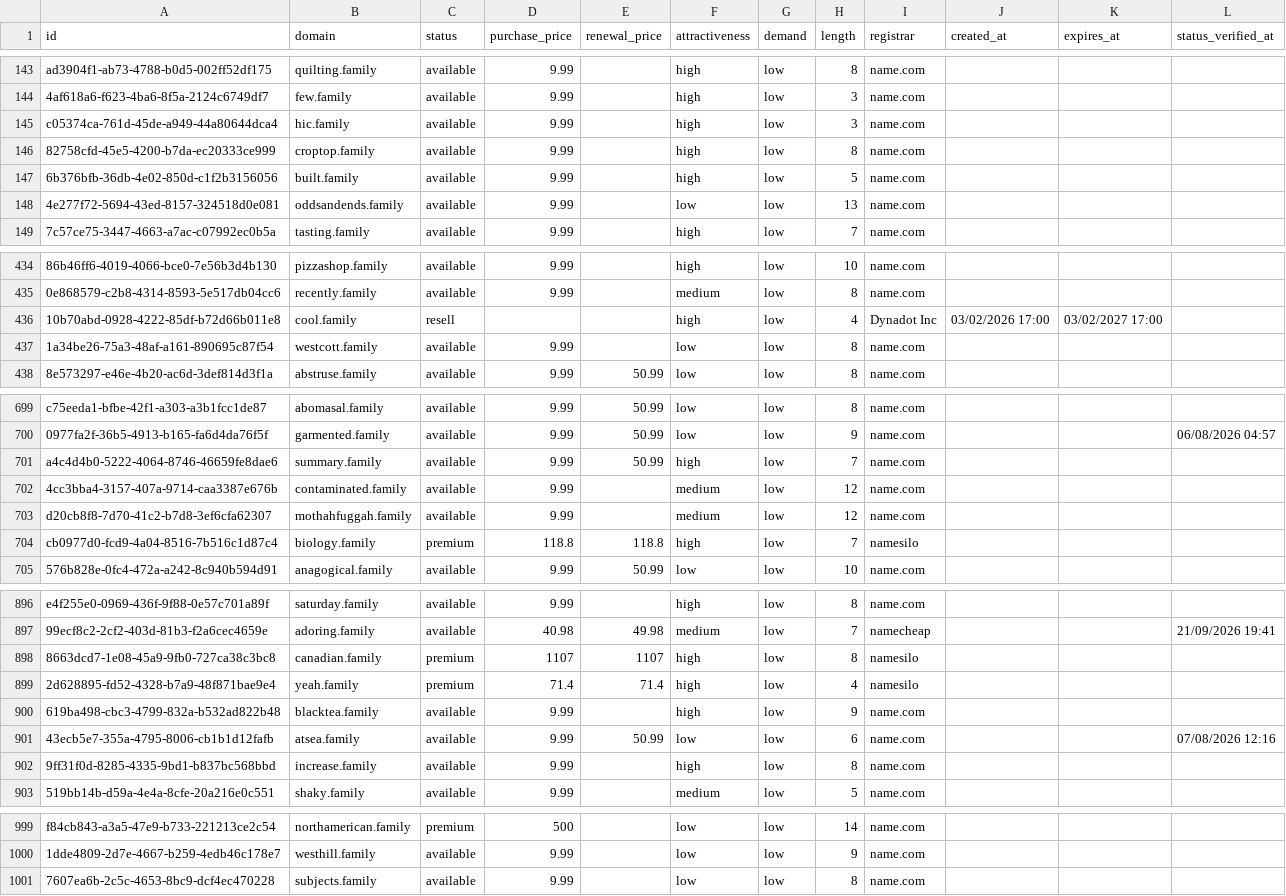
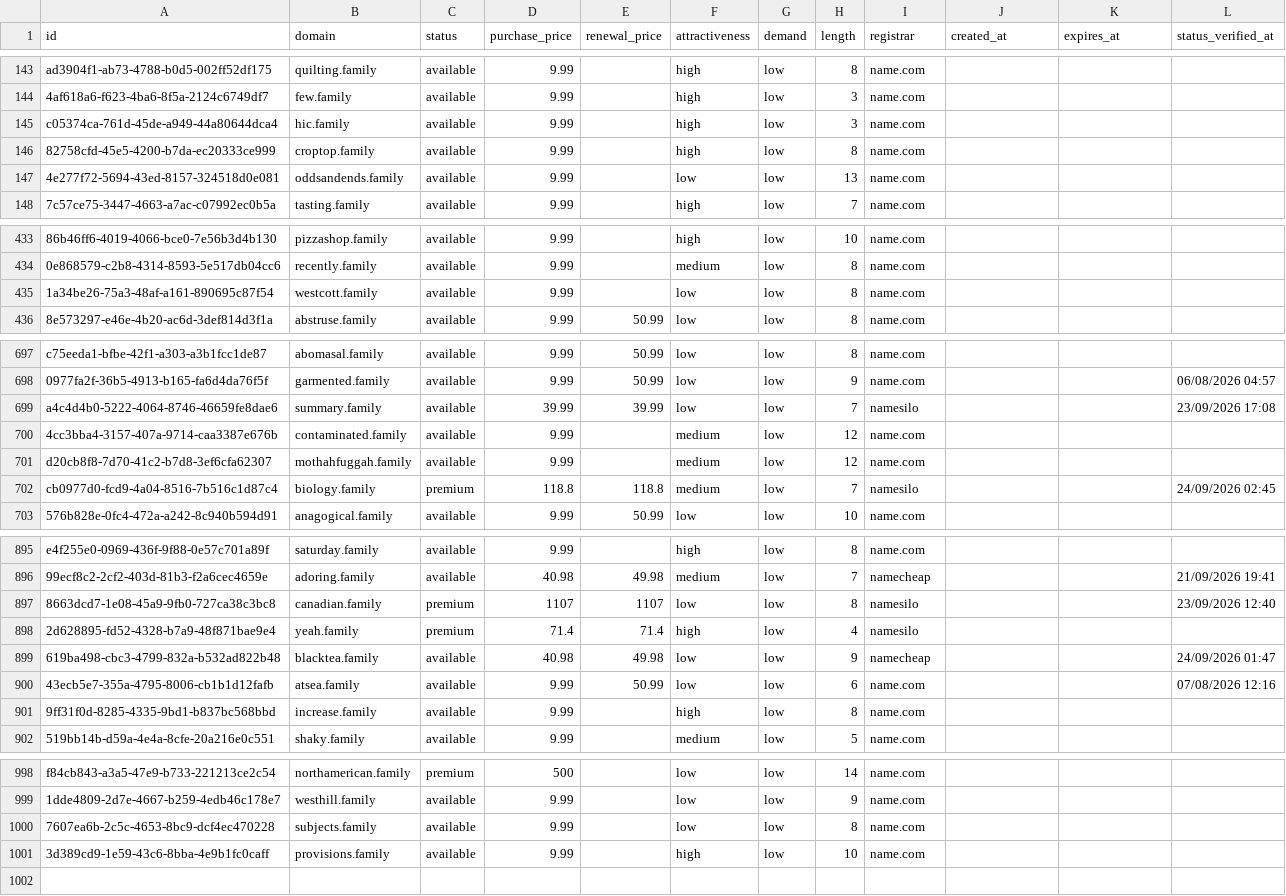
Before and after one commit to UniqueDomains/family-oneword-domains, a CSV file: family.csv, drawn as a sheet; only a part is shown, gaps mark what is left out; removed rows and columns are numbered as before the commit, all else as after; the diff covers the shown part only; the diff names each change by its address in the sheet, - before the commit and + after, or states it on an @@ line.

```diff
--- a/family.csv
+++ b/family.csv
-row 147: 6b376bfb-36db-4e02-850d-c1f2b3156056 | built.family | available | 9.99 |  | high | low | 5 | name.com
-row 436: 10b70abd-0928-4222-85df-b72d66b011e8 | cool.family | resell |  |  | high | low | 4 | Dynadot Inc | 03/02/2026 17:00 | 03/02/2027 17:00
-D699 (purchase_price): 9.99
+D699 (purchase_price): 39.99
-E699 (renewal_price): 50.99
+E699 (renewal_price): 39.99
-F699 (attractiveness): high
+F699 (attractiveness): low
-I699 (registrar): name.com
+I699 (registrar): namesilo
-L699 (status_verified_at): (empty)
+L699 (status_verified_at): 23/09/2026 17:08
-F702 (attractiveness): high
+F702 (attractiveness): medium
-L702 (status_verified_at): (empty)
+L702 (status_verified_at): 24/09/2026 02:45
-F897 (attractiveness): high
+F897 (attractiveness): low
-L897 (status_verified_at): (empty)
+L897 (status_verified_at): 23/09/2026 12:40
-D899 (purchase_price): 9.99
+D899 (purchase_price): 40.98
-E899 (renewal_price): (empty)
+E899 (renewal_price): 49.98
-F899 (attractiveness): high
+F899 (attractiveness): low
-I899 (registrar): name.com
+I899 (registrar): namecheap
-L899 (status_verified_at): (empty)
+L899 (status_verified_at): 24/09/2026 01:47
+row 1001: 3d389cd9-1e59-43c6-8bba-4e9b1fc0caff | provisions.family | available | 9.99 |  | high | low | 10 | name.com
```
Also changed, not shown: 1 added row and 132 edited cells elsewhere in this file, 4 other files.
